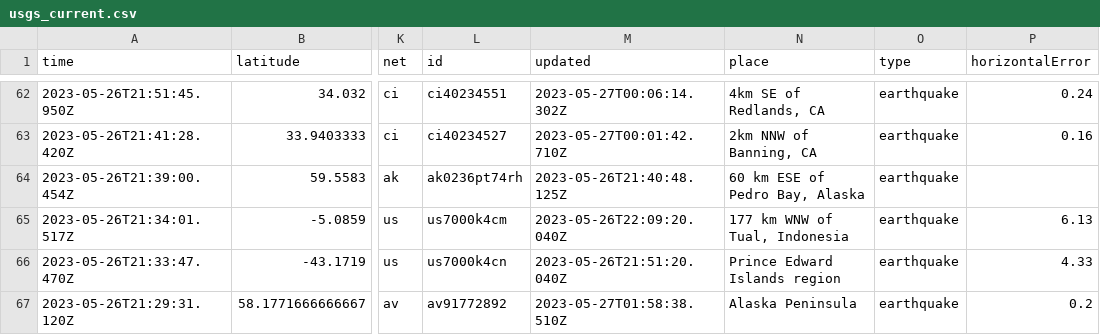
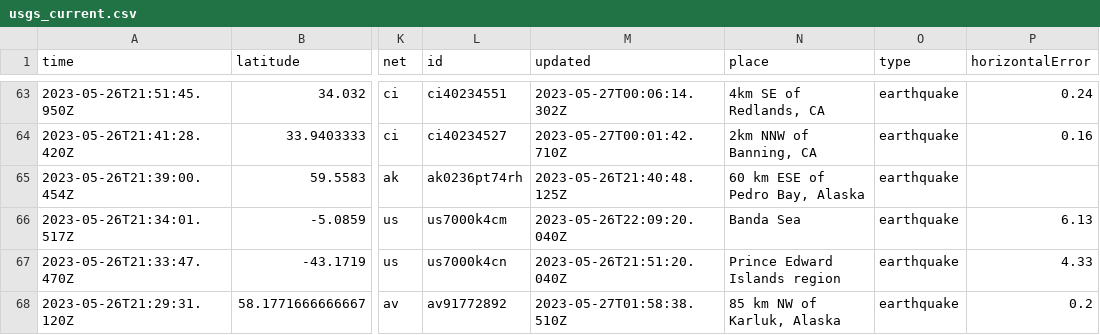
Before and after one commit to sabrinamochi/github-actions, a CSV file: usgs_current.csv, drawn as a sheet; only a part is shown, gaps mark what is left out; addresses are those after the commit; the diff covers the shown part only; the diff names each change by its address in the sheet, - before the commit and + after, or states it on an @@ line.

```diff
--- a/usgs_current.csv
+++ b/usgs_current.csv
-N66 (place): 177 km WNW of Tual, Indonesia
+N66 (place): Banda Sea
-N68 (place): Alaska Peninsula
+N68 (place): 85 km NW of Karluk, Alaska
```
Also changed, not shown: 1 added row and 21 edited cells elsewhere in this file.
